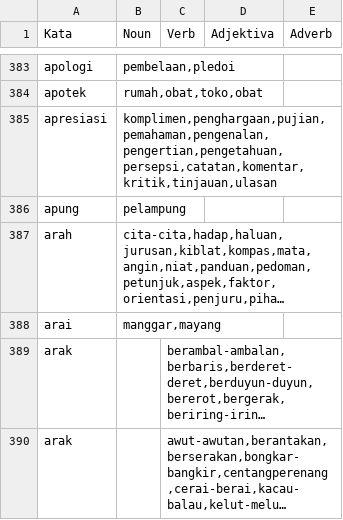
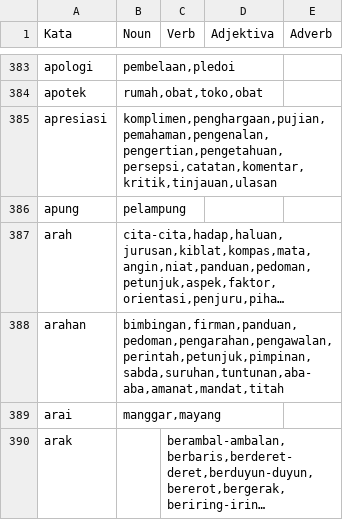
Before and after one commit to primaananda/synsets-extraction, a CSV file: hasil/final/tesaurus.csv, drawn as a sheet; only a part is shown, gaps mark what is left out; the shorter side is filled out with more unchanged rows; long unchanged cells end in …; the diff names each change by its address in the sheet, - before the commit and + after, or states it on an @@ line.

```diff
--- a/hasil/final/tesaurus.csv
+++ b/hasil/final/tesaurus.csv
+row 388: arahan | bimbingan,firman,panduan,pedoman,pengarahan,pengawalan,perintah,petunjuk,pimpinan,sabda,suruhan,tuntunan,aba-aba,amanat,mandat,titah
```
Also changed, not shown: 4 other files.
